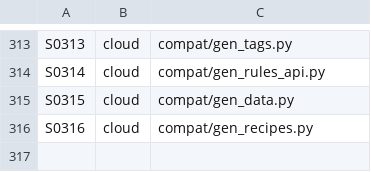
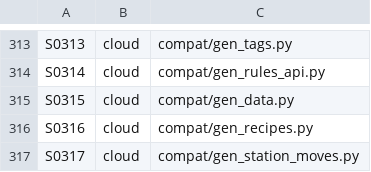
Before and after one commit to GeddyLifeson/Global-Repo, a TSV file: ids.tsv, drawn as a sheet; only a part is shown, gaps mark what is left out.

```diff
--- a/ids.tsv
+++ b/ids.tsv
@@ -316 +316,2 @@ S0315	cloud	compat/gen_data.py
 S0316	cloud	compat/gen_recipes.py
+S0317	cloud	compat/gen_station_moves.py
```
Also changed, not shown: cloud_inventory.tsv, 2 other files.
